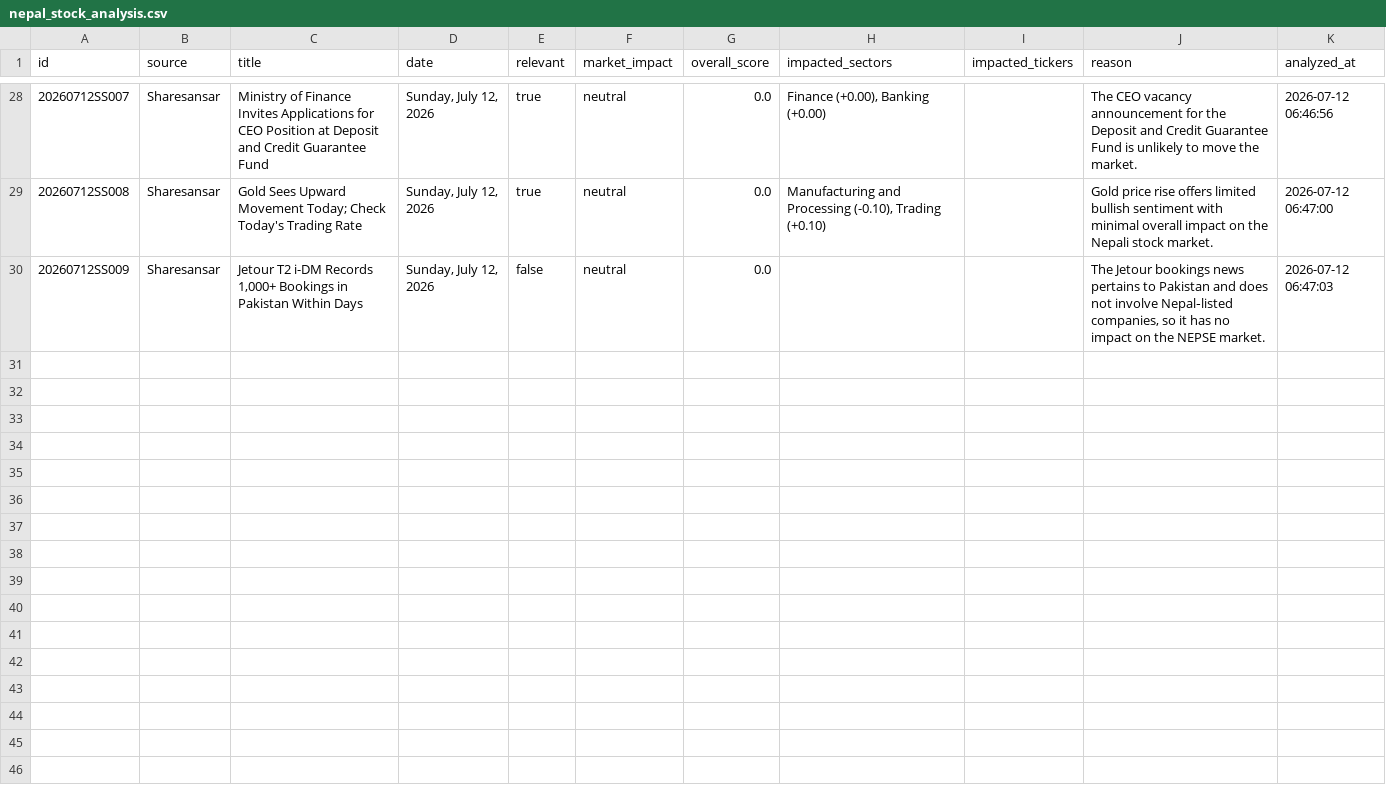
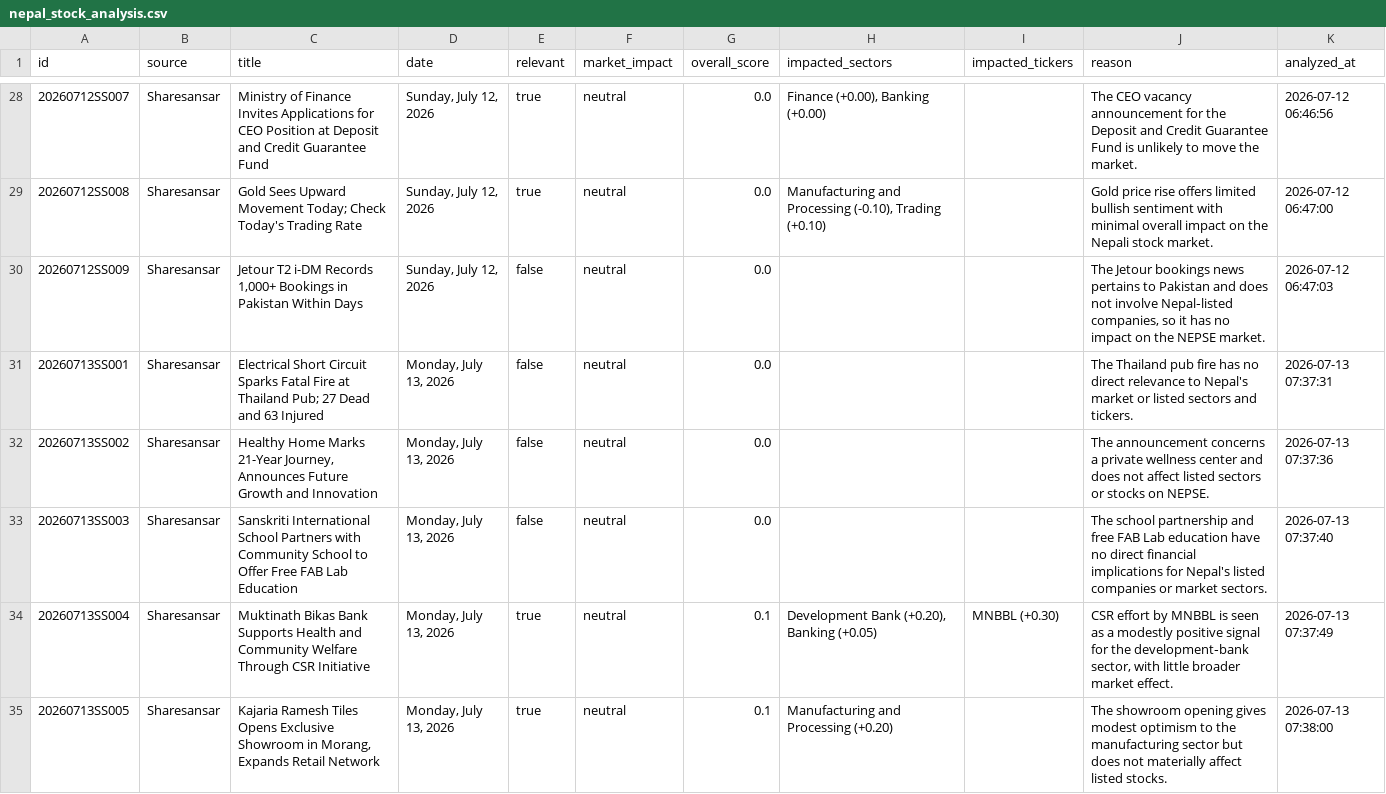
Before and after one commit to satyenraj/nepse-stock, a CSV file: data/nepal_stock_analysis.csv, drawn as a sheet; only a part is shown, gaps mark what is left out; the diff covers the shown part only.

```diff
--- a/data/nepal_stock_analysis.csv
+++ b/data/nepal_stock_analysis.csv
@@ -30 +30,6 @@ id,source,title,date,relevant,market_impact,overall_score,impacted_sectors,impac
 20260712SS009,Sharesansar,"Jetour T2 i-DM Records 1,000+ Bookings in Pakistan Within Days","Sunday, July 12, 2026",false,neutral,0.0,,,"The Jetour bookings news pertains to Pakistan and does not involve Nepal‑listed companies, so it has no impact on the NEPSE market.",2026-07-12 06:47:03
+20260713SS001,Sharesansar,Electrical Short Circuit Sparks Fatal Fire at Thailand Pub; 27 Dead and 63 Injured,"Monday, July 13, 2026",false,neutral,0.0,,,The Thailand pub fire has no direct relevance to Nepal's market or listed sectors and tickers.,2026-07-13 07:37:31
+20260713SS002,Sharesansar,"Healthy Home Marks 21-Year Journey, Announces Future Growth and Innovation","Monday, July 13, 2026",false,neutral,0.0,,,The announcement concerns a private wellness center and does not affect listed sectors or stocks on NEPSE.,2026-07-13 07:37:36
+20260713SS003,Sharesansar,Sanskriti International School Partners with Community School to Offer Free FAB Lab Education,"Monday, July 13, 2026",false,neutral,0.0,,,The school partnership and free FAB Lab education have no direct financial implications for Nepal's listed companies or market sectors.,2026-07-13 07:37:40
+20260713SS004,Sharesansar,Muktinath Bikas Bank Supports Health and Community Welfare Through CSR Initiative,"Monday, July 13, 2026",true,neutral,0.1,"Development Bank (+0.20), Banking (+0.05)",MNBBL (+0.30),"CSR effort by MNBBL is seen as a modestly positive signal for the development‑bank sector, with little broader market effect.",2026-07-13 07:37:49
+20260713SS005,Sharesansar,"Kajaria Ramesh Tiles Opens Exclusive Showroom in Morang, Expands Retail Network","Monday, July 13, 2026",true,neutral,0.1,Manufacturing and Processing (+0.20),,The showroom opening gives modest optimism to the manufacturing sector but does not materially affect listed stocks.,2026-07-13 07:38:00
```
Also changed, not shown: 5 added rows elsewhere in this file, 1 other file.
